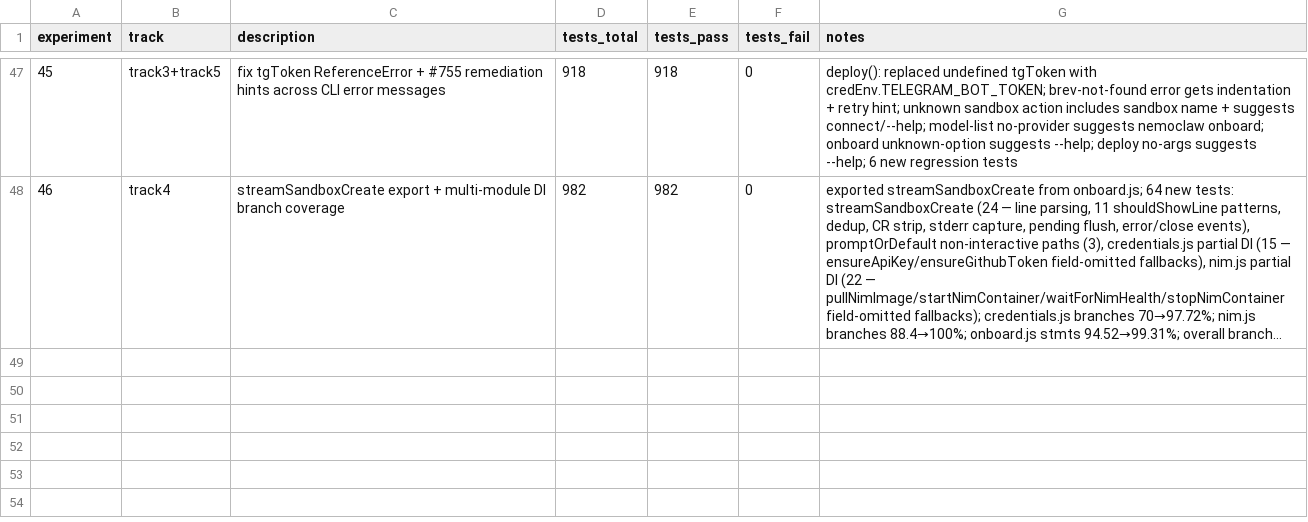
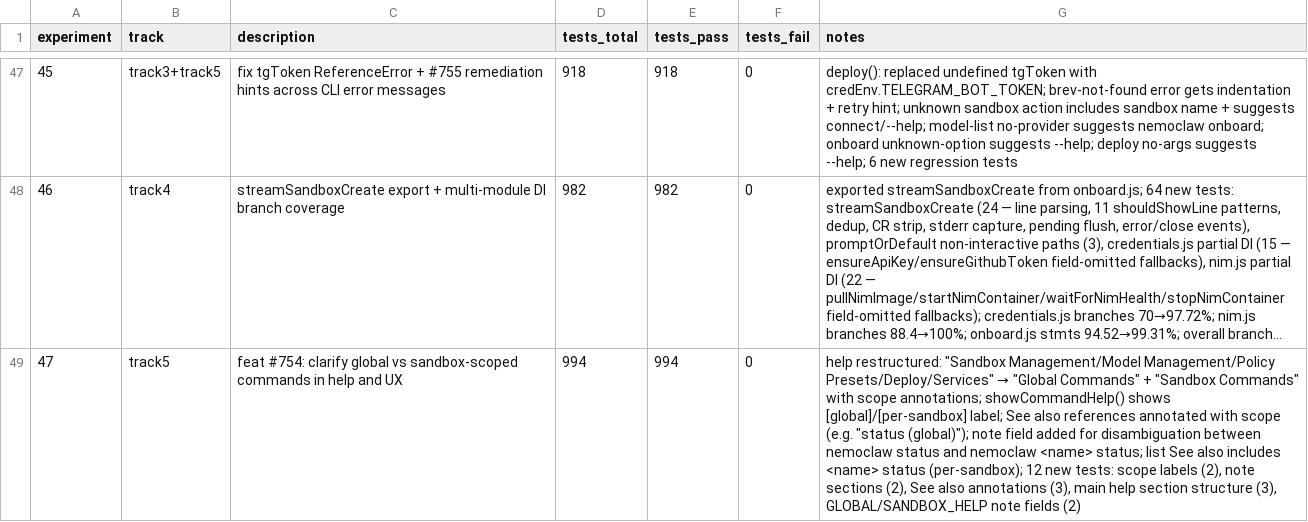
Before and after one commit to cluster2600/NemoClaw, a TSV file: research/results.tsv, drawn as a sheet; only a part is shown, gaps mark what is left out; long unchanged cells end in …; the diff names each change by its address in the sheet, - before the commit and + after, or states it on an @@ line.

Commit message:
feat: clarify global vs sandbox-scoped commands in help and UX (#754)
Restructure main help into "Global Commands" and "Sandbox Commands"
sections with scope annotations. showCommandHelp() now displays
[global]/[per-sandbox] labels. See-also references annotated with
scope hints. Added note field for status command disambiguation.
12 new regression tests.

```diff
--- a/research/results.tsv
+++ b/research/results.tsv
+row 49: 47 | track5 | feat #754: clarify global vs sandbox-scoped commands in help and UX | 994 | 994 | 0 | help restructured: "Sandbox Management/Model Management/Policy Presets/Deploy/Services" → "Global Commands" + "Sandbox Commands" with scope annotations; showCommandHelp() shows [global]/[per-sandbox] label; See also references annotated with scope (e.g. "status (global)"); note field added for disambiguation between nemoclaw status and nemoclaw <name> status; list See also includes <name> status (per-sandbox); 12 new tests: scope labels (2), note sections (2), See also annotations (3), main help section structure (3), GLOBAL/SANDBOX_HELP note fields (2)
```
Also changed, not shown: 6 other files.
